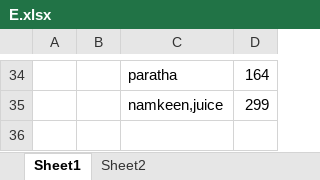
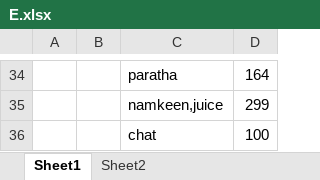
Before and after one commit to KKVerma1311/Monthly, an Excel workbook: E.xlsx, sheet Sheet1, drawn as a sheet; only a part is shown, gaps mark what is left out; values as stored, in another font and other column widths than the file's, no borders; conditional formats not drawn; the diff names each change by its address in the sheet, - before the commit and + after, or states it on an @@ line.

Commit message:
added in mine
Signed-off-by: Krishnakant Verma <kkverma4674@gmail.com>

```diff
--- a/E.xlsx (sheet Sheet1)
+++ b/E.xlsx (sheet Sheet1)
+row 36:  |  | chat | 100
```
